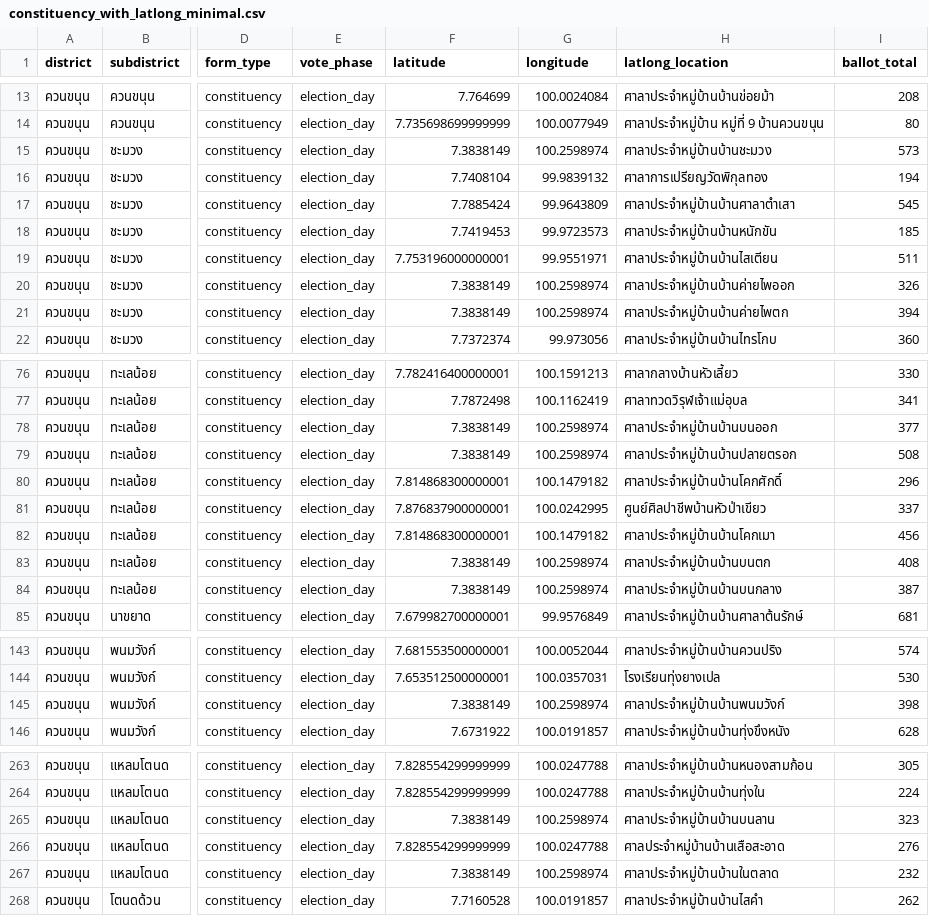
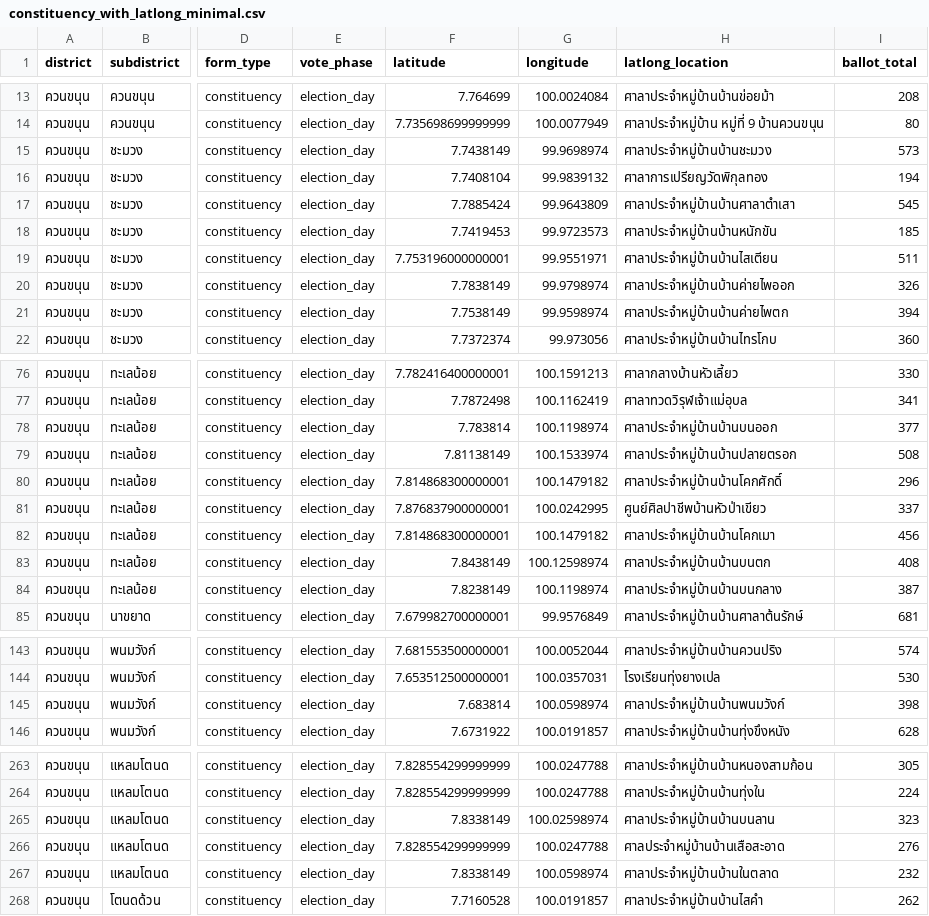
Before and after one commit to DSDE-final-project-election/Phatthalung-District2-Election-Visualization, a CSV file: data/constituency_with_latlong_minimal.csv, drawn as a sheet; only a part is shown, gaps mark what is left out; the diff names each change by its address in the sheet, - before the commit and + after, or states it on an @@ line.

```diff
--- a/data/constituency_with_latlong_minimal.csv
+++ b/data/constituency_with_latlong_minimal.csv
-F15 (latitude): 7.3838149
+F15 (latitude): 7.7438149
-G15 (longitude): 100.2598974
+G15 (longitude): 99.9698974
-F20 (latitude): 7.3838149
+F20 (latitude): 7.7838149
-G20 (longitude): 100.2598974
+G20 (longitude): 99.9798974
-F21 (latitude): 7.3838149
+F21 (latitude): 7.7538149
-G21 (longitude): 100.2598974
+G21 (longitude): 99.9598974
-F78 (latitude): 7.3838149
+F78 (latitude): 7.783814
-G78 (longitude): 100.2598974
+G78 (longitude): 100.1198974
-F79 (latitude): 7.3838149
+F79 (latitude): 7.81138149
-G79 (longitude): 100.2598974
+G79 (longitude): 100.1533974
-F83 (latitude): 7.3838149
+F83 (latitude): 7.8438149
-G83 (longitude): 100.2598974
+G83 (longitude): 100.12598974
-F84 (latitude): 7.3838149
+F84 (latitude): 7.8238149
-G84 (longitude): 100.2598974
+G84 (longitude): 100.1198974
-F145 (latitude): 7.3838149
+F145 (latitude): 7.683814
-G145 (longitude): 100.2598974
+G145 (longitude): 100.0598974
-F265 (latitude): 7.3838149
+F265 (latitude): 7.8338149
-G265 (longitude): 100.2598974
+G265 (longitude): 100.02598974
-F267 (latitude): 7.3838149
+F267 (latitude): 7.8338149
-G267 (longitude): 100.2598974
+G267 (longitude): 100.0598974
```
Also changed, not shown: data/partylist_with_latlong_minimal.csv, 14 other files.
